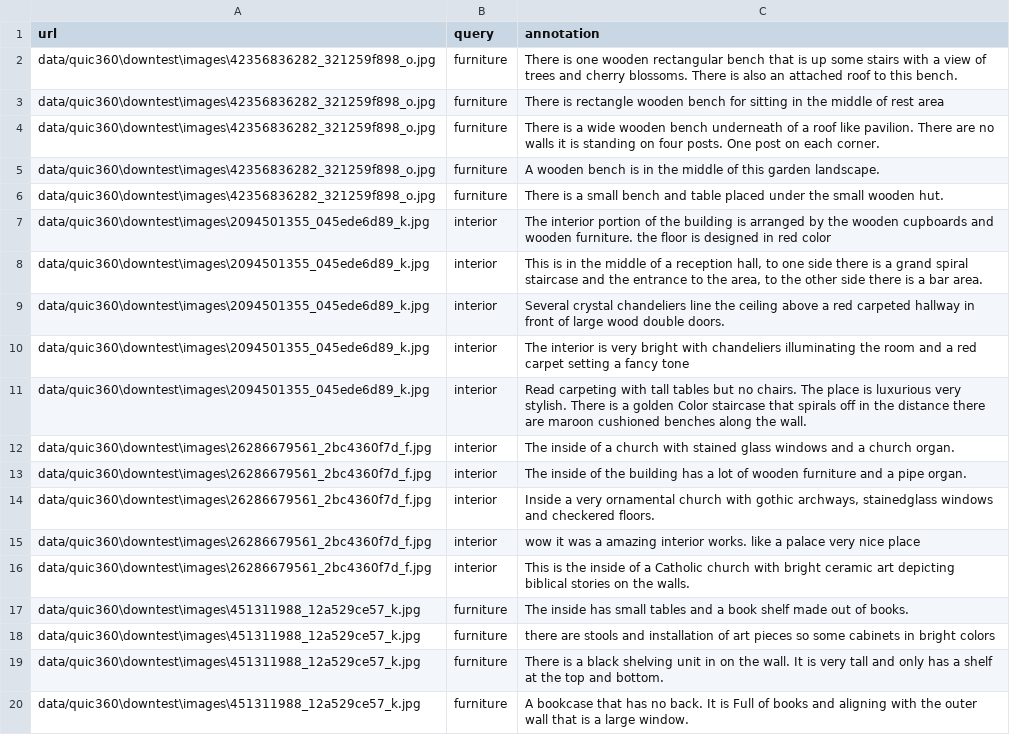
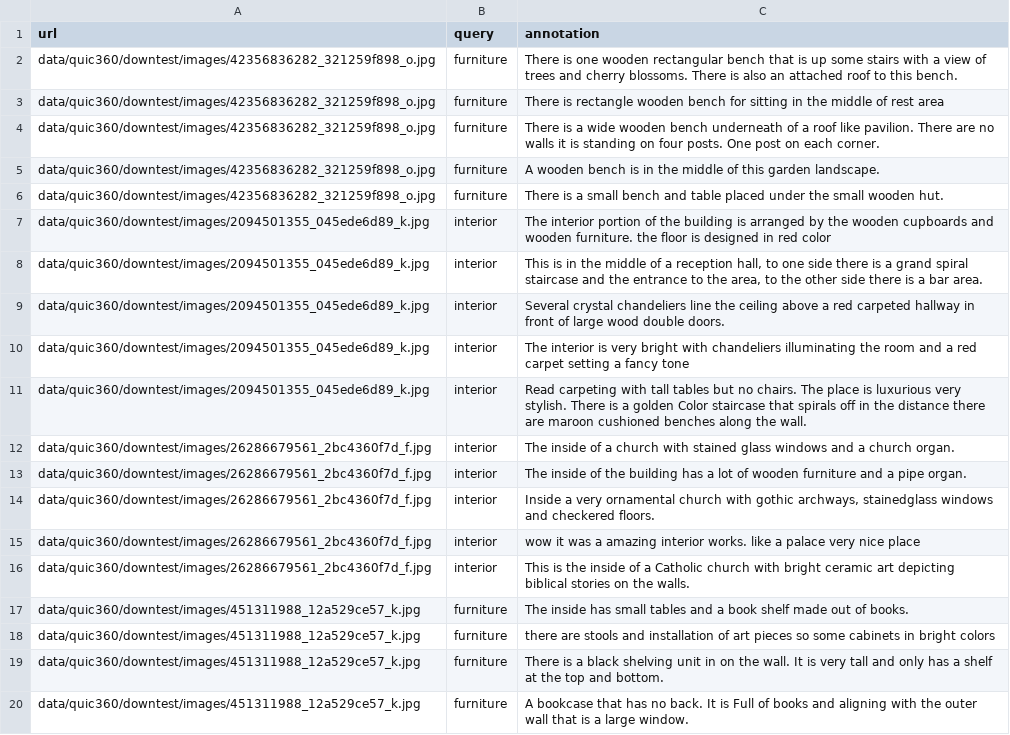
Before and after one commit to wooseungw/panollava, a CSV file: data/quic360/downtest.csv, drawn as a sheet; the diff names each change by its address in the sheet, - before the commit and + after, or states it on an @@ line.

```diff
--- a/data/quic360/downtest.csv
+++ b/data/quic360/downtest.csv
-A2:A6 (url): data/quic360\downtest\images\42356836282_321259f898_o.jpg
+A2:A6 (url): data/quic360/downtest/images/42356836282_321259f898_o.jpg
-A7:A11 (url): data/quic360\downtest\images\2094501355_045ede6d89_k.jpg
+A7:A11 (url): data/quic360/downtest/images/2094501355_045ede6d89_k.jpg
-A12:A16 (url): data/quic360\downtest\images\26286679561_2bc4360f7d_f.jpg
+A12:A16 (url): data/quic360/downtest/images/26286679561_2bc4360f7d_f.jpg
-A17:A20 (url): data/quic360\downtest\images\451311988_12a529ce57_k.jpg
+A17:A20 (url): data/quic360/downtest/images/451311988_12a529ce57_k.jpg
```
Also changed, not shown: 2 other files.
